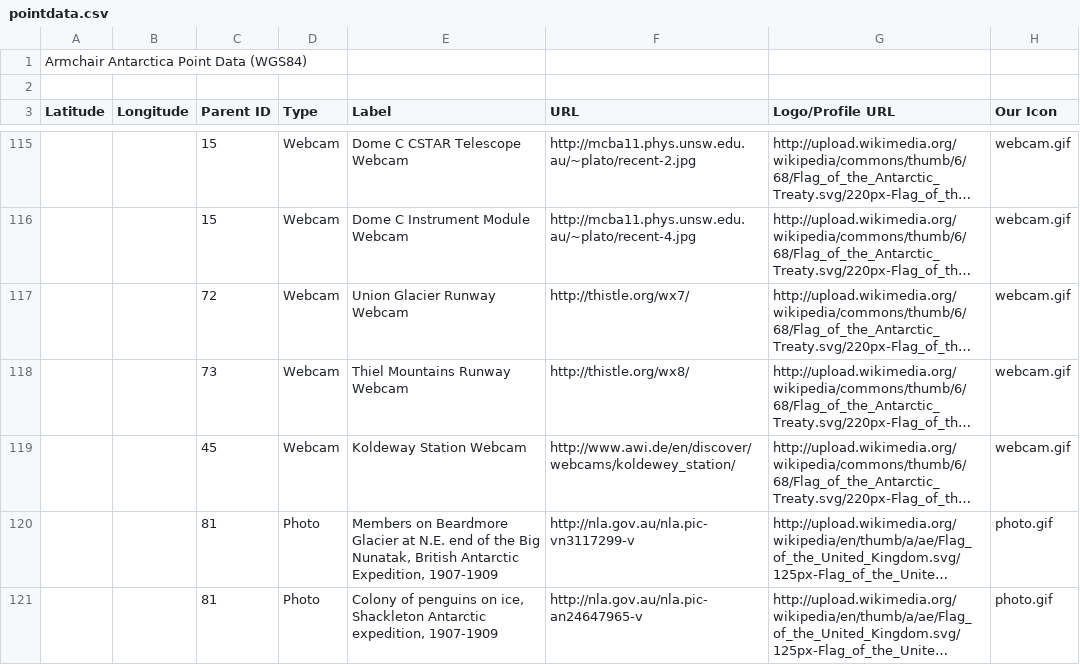
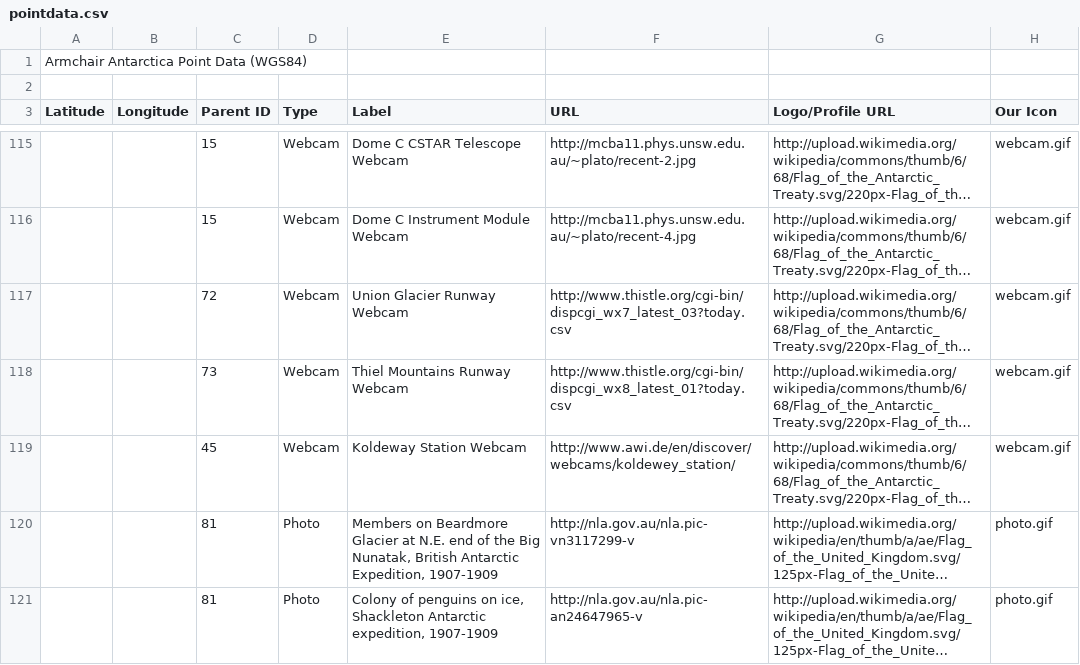
Before and after one commit to grahame/armchairantarcti.ca, a CSV file: points/pointdata.csv, drawn as a sheet; only a part is shown, gaps mark what is left out; long unchanged cells end in …; the diff names each change by its address in the sheet, - before the commit and + after, or states it on an @@ line.

```diff
--- a/points/pointdata.csv
+++ b/points/pointdata.csv
-F117 (URL): http://thistle.org/wx7/
+F117 (URL): http://www.thistle.org/cgi-bin/dispcgi_wx7_latest_03?today.csv
-F118 (URL): http://thistle.org/wx8/
+F118 (URL): http://www.thistle.org/cgi-bin/dispcgi_wx8_latest_01?today.csv
```
Also changed, not shown: 2 other files.
